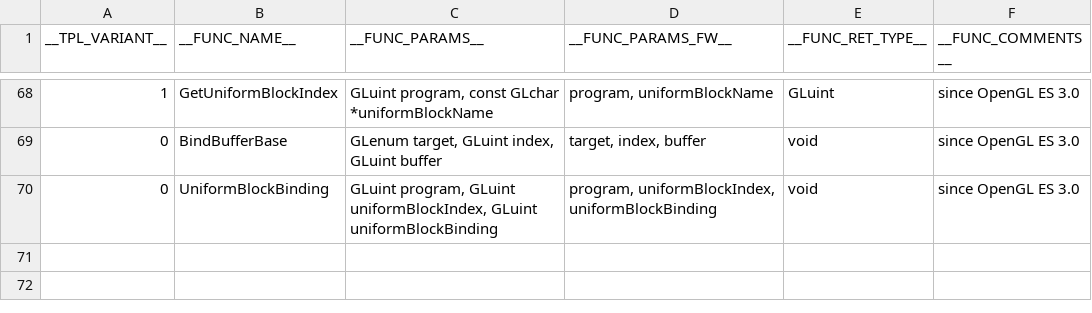
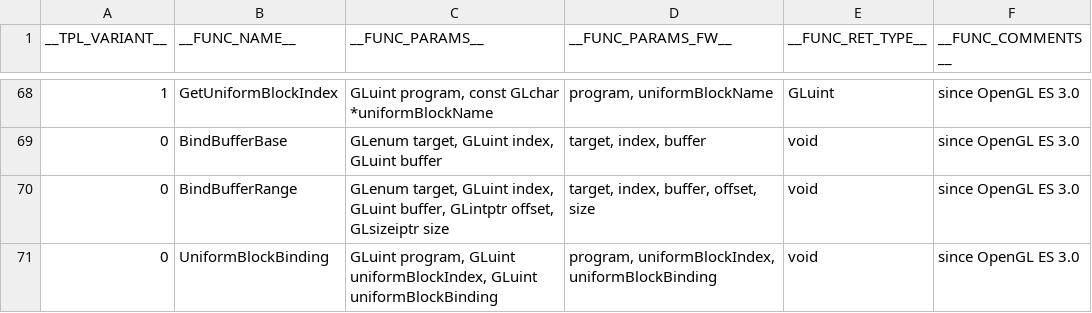
Before and after one commit to kolorist/insigne, a CSV file: templates/ogldefs.csv, drawn as a sheet; only a part is shown, gaps mark what is left out.

```diff
--- a/templates/ogldefs.csv
+++ b/templates/ogldefs.csv
@@ -69,2 +69,3 @@ __TPL_VARIANT__;__FUNC_NAME__;__FUNC_PARAMS__;__FUNC_PARAMS_FW__;__FUNC_RET_TYPE
 0;BindBufferBase;GLenum target, GLuint index, GLuint buffer;target, index, buffer;void;since OpenGL ES 3.0
+0;BindBufferRange;GLenum target, GLuint index, GLuint buffer, GLintptr offset, GLsizeiptr size;target, index, buffer, offset, size;void;since OpenGL ES 3.0
 0;UniformBlockBinding;GLuint program, GLuint uniformBlockIndex, GLuint uniformBlockBinding;program, uniformBlockIndex, uniformBlockBinding;void;since OpenGL ES 3.0
```
Also changed, not shown: 8 other files.
